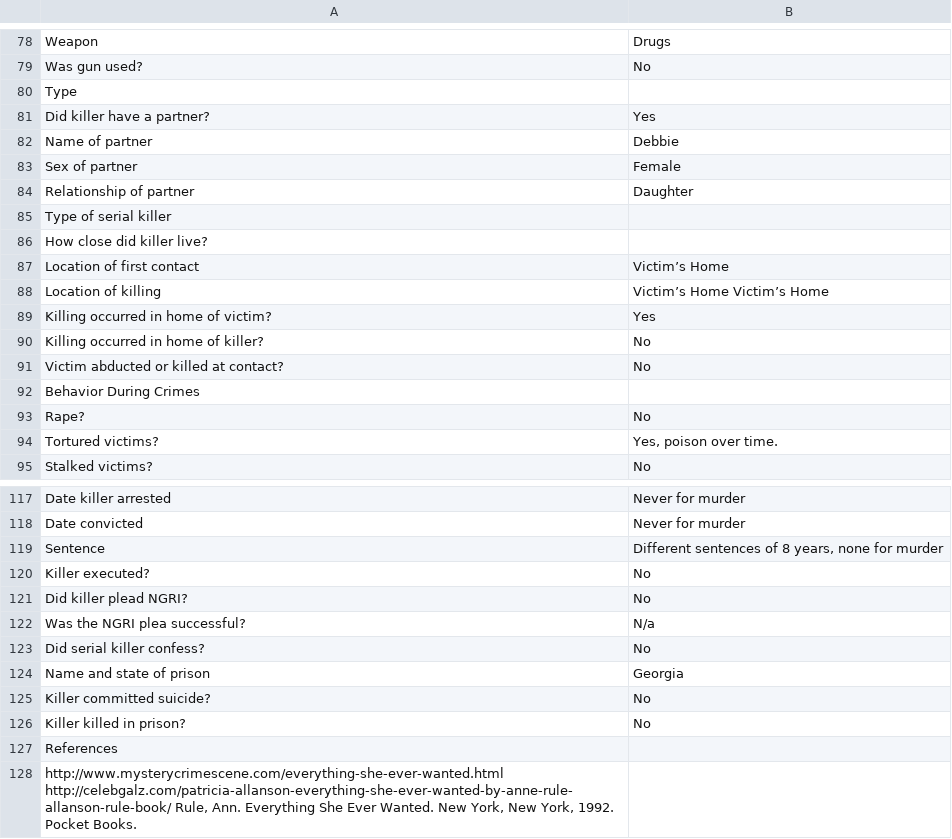
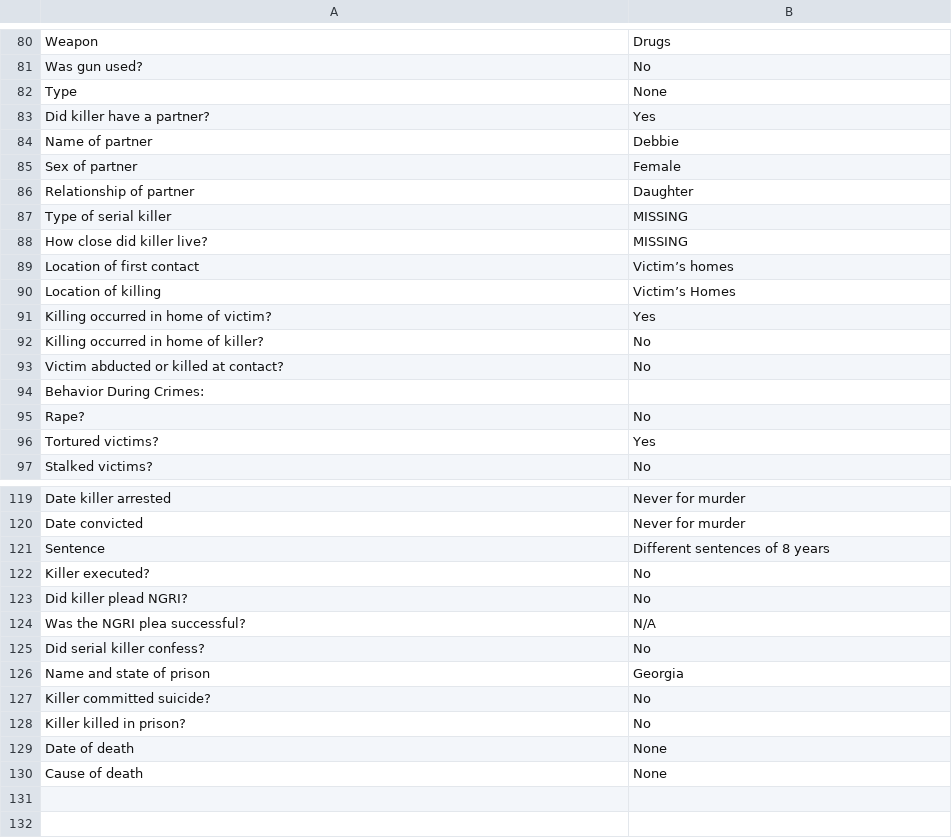
Before and after one commit to ajithksenthil/CrimeArchetypes, a CSV file: mnt/data/csv/Type2_Allanson_Patricia.csv, drawn as a sheet; only a part is shown, gaps mark what is left out; the diff covers the shown part only.

Commit message:
cleanedagain_Type2_Allanson_Patricia.csv

```diff
--- a/mnt/data/csv/Type2_Allanson_Patricia.csv
+++ b/mnt/data/csv/Type2_Allanson_Patricia.csv
@@ -79,3 +81,3 @@ Weapon,Drugs
 Was gun used?,No
-Type,
+Type,None
 Did killer have a partner?,Yes
@@ -84,6 +86,6 @@ Sex of partner,Female
 Relationship of partner,Daughter
-Type of serial killer,
-How close did killer live?,
-Location of first contact,Victim’s Home
-Location of killing,Victim’s Home Victim’s Home
+Type of serial killer,MISSING
+How close did killer live?,MISSING
+Location of first contact,Victim’s homes
+Location of killing,Victim’s Homes
 Killing occurred in home of victim?,Yes
@@ -91,5 +93,5 @@ Killing occurred in home of killer?,No
 Victim abducted or killed at contact?,No
-Behavior During Crimes,
+Behavior During Crimes:,
 Rape?,No
-Tortured victims?,"Yes, poison over time."
+Tortured victims?,Yes
 Stalked victims?,No
@@ -118,6 +120,6 @@ Date killer arrested,Never for murder
 Date convicted,Never for murder
-Sentence,"Different sentences of 8 years, none for murder"
+Sentence,"Different sentences of 8 years"
 Killer executed?,No
 Did killer plead NGRI?,No
-Was the NGRI plea successful?,N/a
+Was the NGRI plea successful?,N/A
 Did serial killer confess?,No
@@ -126,4 +128,3 @@ Killer committed suicide?,No
 Killer killed in prison?,No
-References,
-"http://www.mysterycrimescene.com/everything-she-ever-wanted.html
-http://celebgalz.com/patricia-allanson-everything-she-ever-wanted-by-anne-rule-allanson-rule-book/ Rule, Ann. Everything She Ever Wanted. New York, New York, 1992. Pocket Books.",
+Date of death, None
+Cause of death, None
```
Also changed, not shown: 3 added rows, 1 removed row and 26 edited cells elsewhere in this file.
